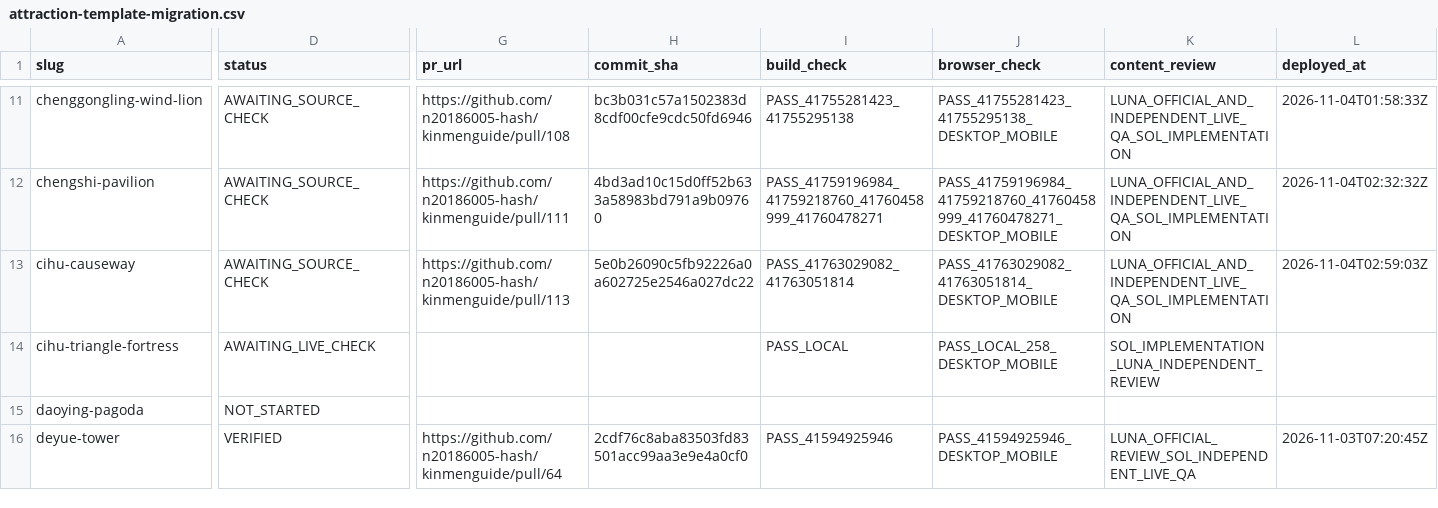
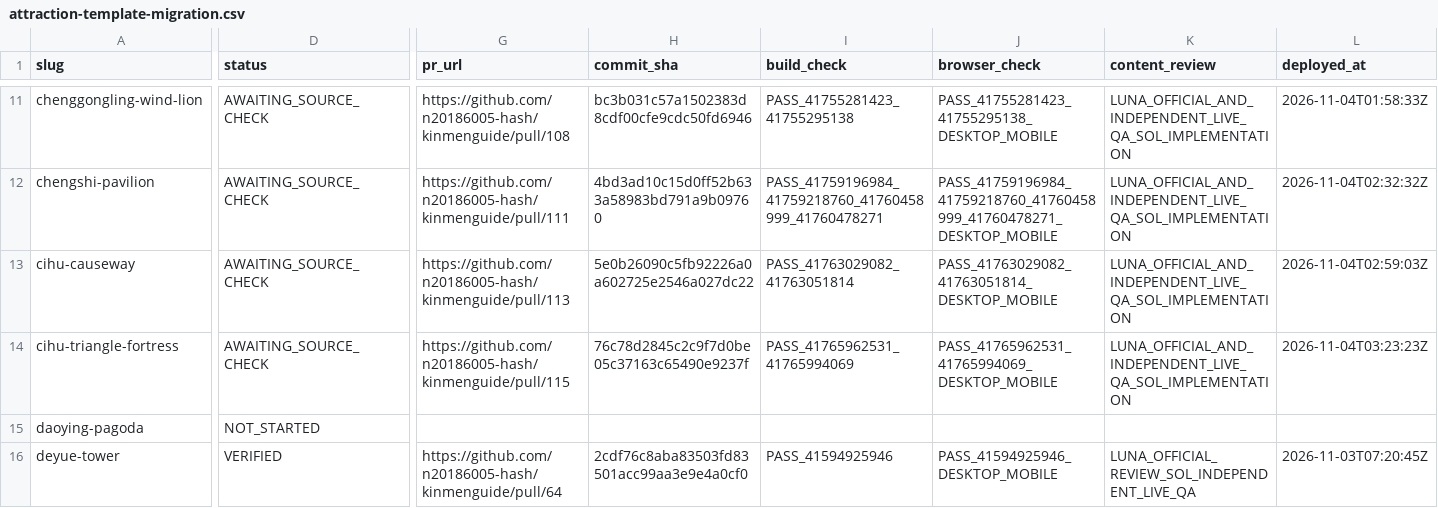
Before and after one commit to n20186005-hash/kinmenguide, a CSV file: docs/attraction-template-migration.csv, drawn as a sheet; only a part is shown, gaps mark what is left out; the diff covers the shown part only; the diff names each change by its address in the sheet, - before the commit and + after, or states it on an @@ line.

Commit message:
Record Cihu Fortress production check and source gaps (#116)

```diff
--- a/docs/attraction-template-migration.csv
+++ b/docs/attraction-template-migration.csv
-D14 (status): AWAITING_LIVE_CHECK
+D14 (status): AWAITING_SOURCE_CHECK
-G14 (pr_url): (empty)
+G14 (pr_url): https://github.com/n20186005-hash/kinmenguide/pull/115
-H14 (commit_sha): (empty)
+H14 (commit_sha): 76c78d2845c2c9f7d0be05c37163c65490e9237f
-I14 (build_check): PASS_LOCAL
+I14 (build_check): PASS_41765962531_41765994069
-J14 (browser_check): PASS_LOCAL_258_DESKTOP_MOBILE
+J14 (browser_check): PASS_41765962531_41765994069_DESKTOP_MOBILE
-K14 (content_review): SOL_IMPLEMENTATION_LUNA_INDEPENDENT_REVIEW
+K14 (content_review): LUNA_OFFICIAL_AND_INDEPENDENT_LIVE_QA_SOL_IMPLEMENTATION
-L14 (deployed_at): (empty)
+L14 (deployed_at): 2026-11-04T03:23:23Z
```
Also changed, not shown: 1 edited cell elsewhere in this file.
